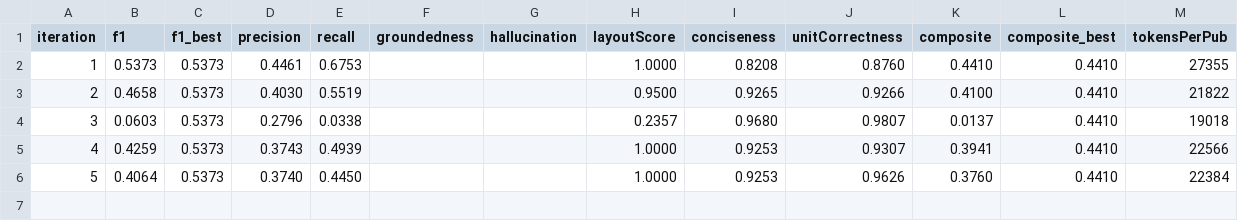
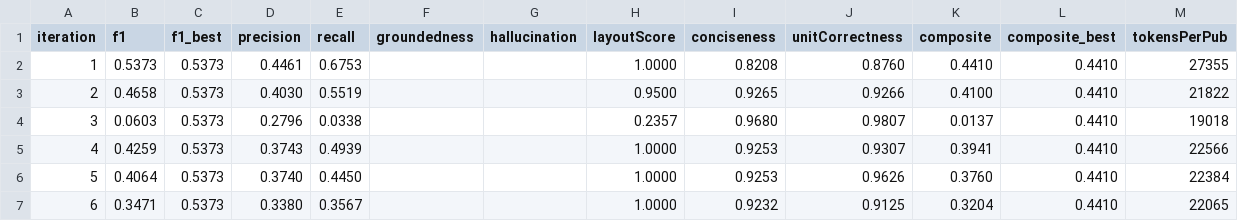
Before and after one commit to ComPlat/ChemistryKnowledgeBase, a CSV file: mediawiki/extensions/ChemExtension/eval/Photocatalytic_CO2_conversion/results/metrics.csv, drawn as a sheet; the diff names each change by its address in the sheet, - before the commit and + after, or states it on an @@ line.

Commit message:
eval Photocatalytic_CO2_conversion iter 6: F1=0.3471 (best 0.5373)

```diff
--- a/mediawiki/extensions/ChemExtension/eval/Photocatalytic_CO2_conversion/results/metrics.csv
+++ b/mediawiki/extensions/ChemExtension/eval/Photocatalytic_CO2_conversion/results/metrics.csv
+row 7: 6 | 0.3471 | 0.5373 | 0.3380 | 0.3567 |  |  | 1.0000 | 0.9232 | 0.9125 | 0.3204 | 0.4410 | 22065
```
Also changed, not shown: 6 other files.
